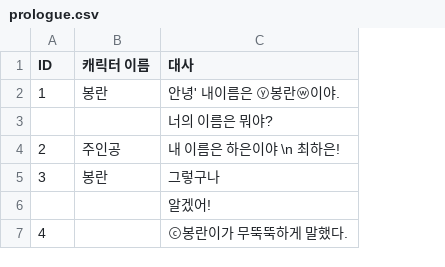
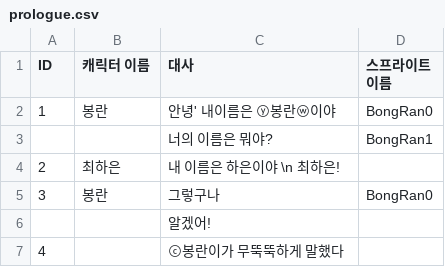
Before and after one commit to haeun0877/OneRoom, a CSV file: prologue.csv, drawn as a sheet; the diff names each change by its address in the sheet, - before the commit and + after, or states it on an @@ line.

```diff
--- a/prologue.csv
+++ b/prologue.csv
+column D (스프라이트 이름), rows 2-5: BongRan0 | BongRan1 |  | BongRan0
-C2 (대사): 안녕' 내이름은 ⓨ봉란ⓦ이야.
+C2 (대사): 안녕' 내이름은 ⓨ봉란ⓦ이야
-B4 (캐릭터 이름): 주인공
+B4 (캐릭터 이름): 최하은
-C7 (대사): ⓒ봉란이가 무뚝뚝하게 말했다.
+C7 (대사): ⓒ봉란이가 무뚝뚝하게 말했다
```
Also changed, not shown: 3 other files.
